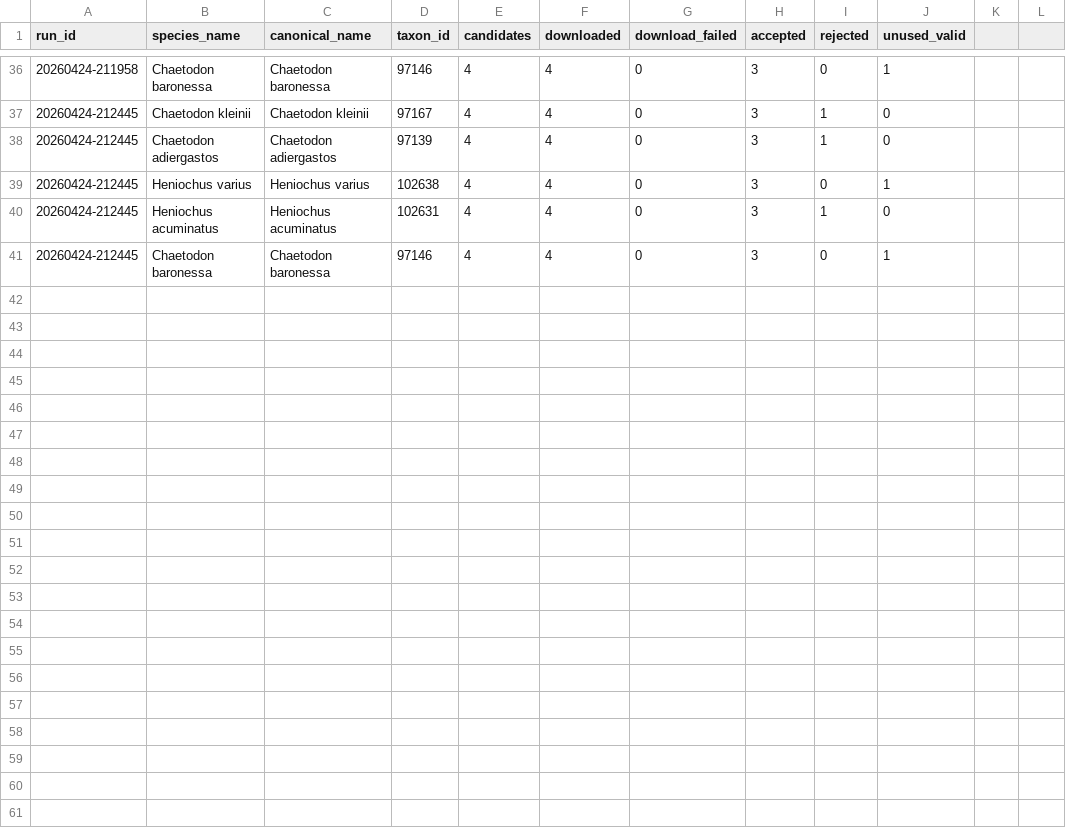
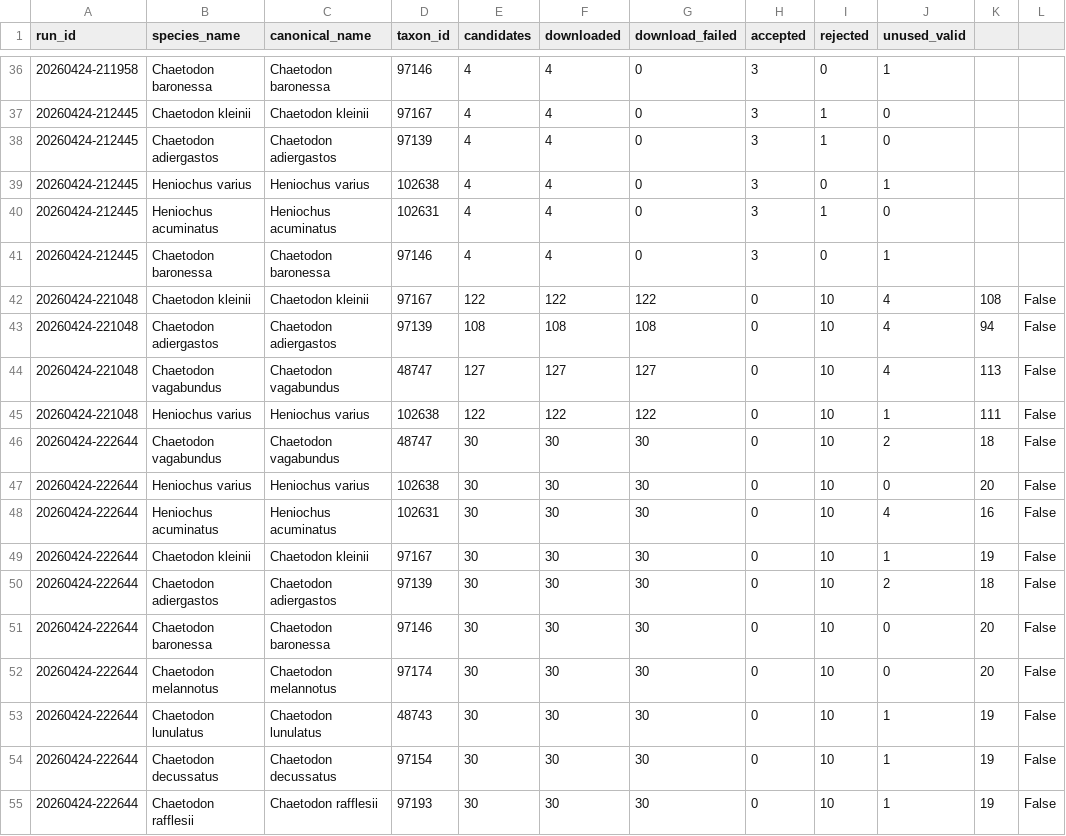
Before and after one commit to wikananda/inaturalist-fish-downloader, a TSV file: manifests/species_summary.tsv, drawn as a sheet; only a part is shown, gaps mark what is left out; the diff names each change by its address in the sheet, - before the commit and + after, or states it on an @@ line.

Commit message:
refactor: implement batched candidate collection and processing to optimize memory and API usage

```diff
--- a/manifests/species_summary.tsv
+++ b/manifests/species_summary.tsv
+row 42: 20260424-221048 | Chaetodon kleinii | Chaetodon kleinii | 97167 | 122 | 122 | 122 | 0 | 10 | 4 | 108 | False
+row 43: 20260424-221048 | Chaetodon adiergastos | Chaetodon adiergastos | 97139 | 108 | 108 | 108 | 0 | 10 | 4 | 94 | False
+row 44: 20260424-221048 | Chaetodon vagabundus | Chaetodon vagabundus | 48747 | 127 | 127 | 127 | 0 | 10 | 4 | 113 | False
+row 45: 20260424-221048 | Heniochus varius | Heniochus varius | 102638 | 122 | 122 | 122 | 0 | 10 | 1 | 111 | False
+row 46: 20260424-222644 | Chaetodon vagabundus | Chaetodon vagabundus | 48747 | 30 | 30 | 30 | 0 | 10 | 2 | 18 | False
+row 47: 20260424-222644 | Heniochus varius | Heniochus varius | 102638 | 30 | 30 | 30 | 0 | 10 | 0 | 20 | False
+row 48: 20260424-222644 | Heniochus acuminatus | Heniochus acuminatus | 102631 | 30 | 30 | 30 | 0 | 10 | 4 | 16 | False
+row 49: 20260424-222644 | Chaetodon kleinii | Chaetodon kleinii | 97167 | 30 | 30 | 30 | 0 | 10 | 1 | 19 | False
+row 50: 20260424-222644 | Chaetodon adiergastos | Chaetodon adiergastos | 97139 | 30 | 30 | 30 | 0 | 10 | 2 | 18 | False
+row 51: 20260424-222644 | Chaetodon baronessa | Chaetodon baronessa | 97146 | 30 | 30 | 30 | 0 | 10 | 0 | 20 | False
+row 52: 20260424-222644 | Chaetodon melannotus | Chaetodon melannotus | 97174 | 30 | 30 | 30 | 0 | 10 | 0 | 20 | False
+row 53: 20260424-222644 | Chaetodon lunulatus | Chaetodon lunulatus | 48743 | 30 | 30 | 30 | 0 | 10 | 1 | 19 | False
+row 54: 20260424-222644 | Chaetodon decussatus | Chaetodon decussatus | 97154 | 30 | 30 | 30 | 0 | 10 | 1 | 19 | False
+row 55: 20260424-222644 | Chaetodon rafflesii | Chaetodon rafflesii | 97193 | 30 | 30 | 30 | 0 | 10 | 1 | 19 | False
```
Also changed, not shown: 7 other files.
